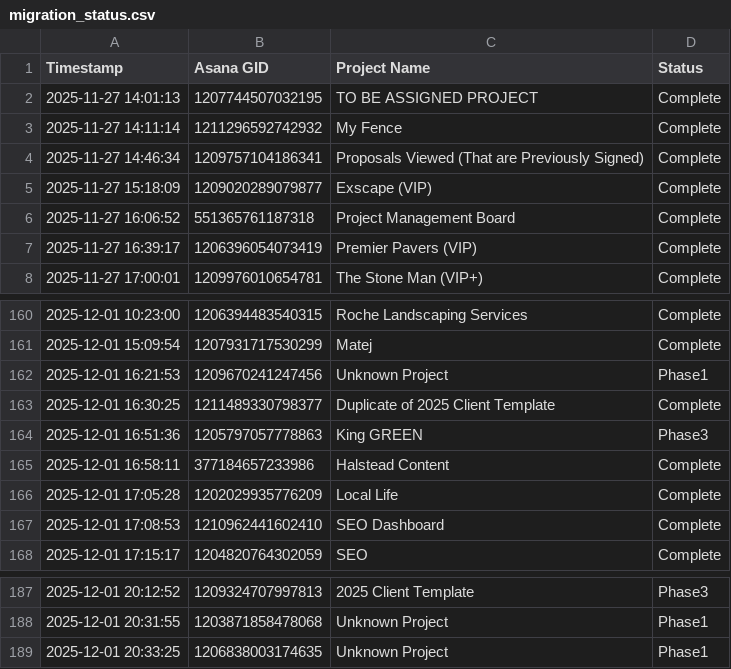
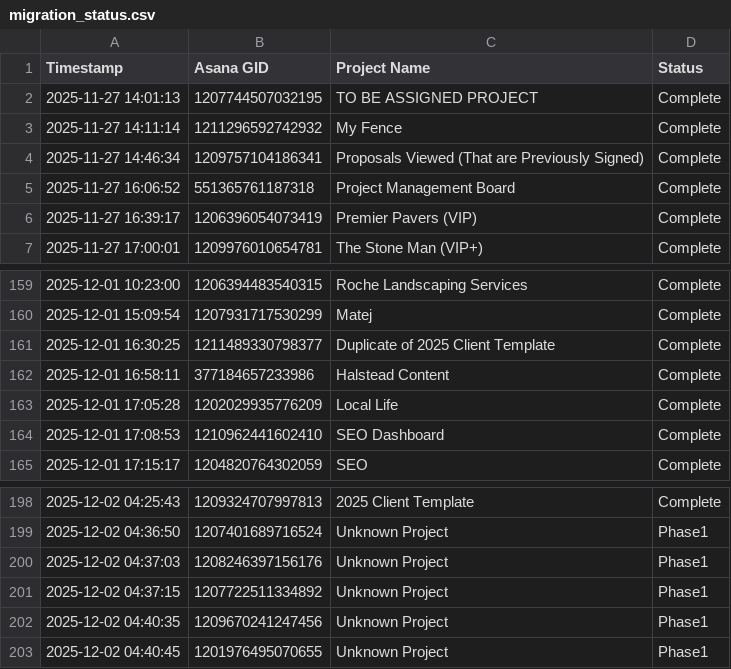
Before and after one commit to sayedtaban/migrate-data-Asana2Scoro, a CSV file: monitoring/migration_status.csv, drawn as a sheet; only a part is shown, gaps mark what is left out; the diff covers the shown part only.

```diff
--- a/monitoring/migration_status.csv
+++ b/monitoring/migration_status.csv
@@ -4,3 +4,2 @@ Timestamp,Asana GID,Project Name,Status
 2025-11-27 14:46:34,1209757104186341,Proposals Viewed (That are Previously Signed),Complete
-2025-11-27 15:18:09,1209020289079877,Exscape (VIP),Complete
 2025-11-27 16:06:52,551365761187318,Project Management Board ,Complete
@@ -161,5 +160,3 @@ Timestamp,Asana GID,Project Name,Status
 2025-12-01 15:09:54,1207931717530299,Matej,Complete
-2025-12-01 16:21:53,1209670241247456,Unknown Project,Phase1
 2025-12-01 16:30:25,1211489330798377,Duplicate of 2025 Client Template,Complete
-2025-12-01 16:51:36,1205797057778863,King GREEN,Phase3
 2025-12-01 16:58:11,377184657233986,Halstead Content,Complete
@@ -187,3 +198,6 @@ Timestamp,Asana GID,Project Name,Status
-2025-12-01 20:12:52,1209324707997813,2025 Client Template,Phase3
-2025-12-01 20:31:55,1203871858478068,Unknown Project,Phase1
-2025-12-01 20:33:25,1206838003174635,Unknown Project,Phase1
+2025-12-02 04:25:43,1209324707997813,2025 Client Template,Complete
+2025-12-02 04:36:50,1207401689716524,Unknown Project,Phase1
+2025-12-02 04:37:03,1208246397156176,Unknown Project,Phase1
+2025-12-02 04:37:15,1207722511334892,Unknown Project,Phase1
+2025-12-02 04:40:35,1209670241247456,Unknown Project,Phase1
+2025-12-02 04:40:45,1201976495070655,Unknown Project,Phase1
```
Also changed, not shown: 21 added rows and 7 removed rows elsewhere in this file, 4 other files.
